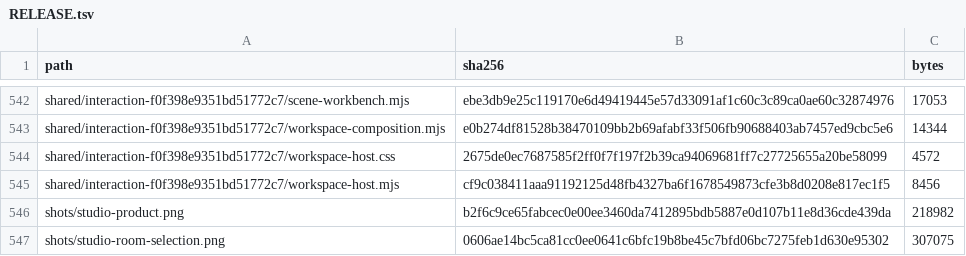
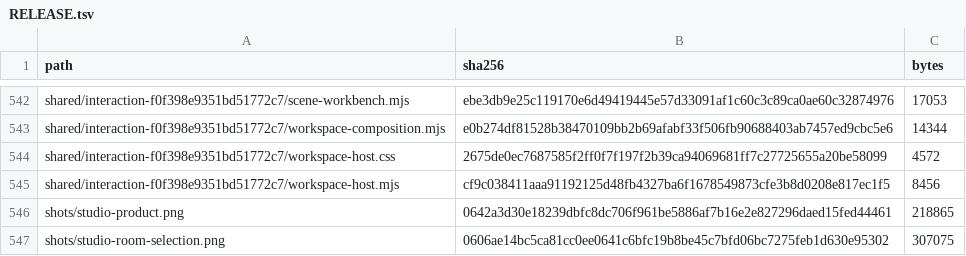
Before and after one commit to Nickgonzales76017/bonfyre, a TSV file: site/spaces/RELEASE.tsv, drawn as a sheet; only a part is shown, gaps mark what is left out.

```diff
--- a/site/spaces/RELEASE.tsv
+++ b/site/spaces/RELEASE.tsv
@@ -545,3 +545,3 @@ shared/interaction-f0f398e9351bd51772c7/workspace-host.css	2675de0ec7687585f2ff0
 shared/interaction-f0f398e9351bd51772c7/workspace-host.mjs	cf9c038411aaa91192125d48fb4327ba6f1678549873cfe3b8d0208e817ec1f5	8456
-shots/studio-product.png	b2f6c9ce65fabcec0e00ee3460da7412895bdb5887e0d107b11e8d36cde439da	218982
+shots/studio-product.png	0642a3d30e18239dbfc8dc706f961be5886af7b16e2e827296daed15fed44461	218865
 shots/studio-room-selection.png	0606ae14bc5ca81cc0ee0641c6bfc19b8be45c7bfd06bc7275feb1d630e95302	307075
```
Also changed, not shown: 2 other files.
